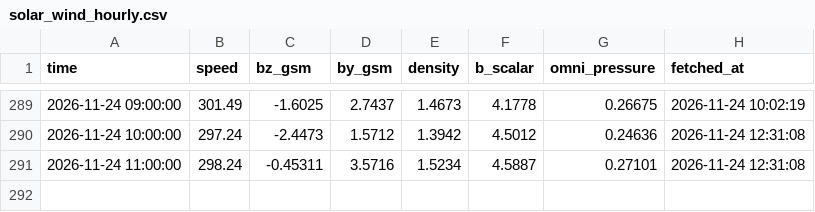
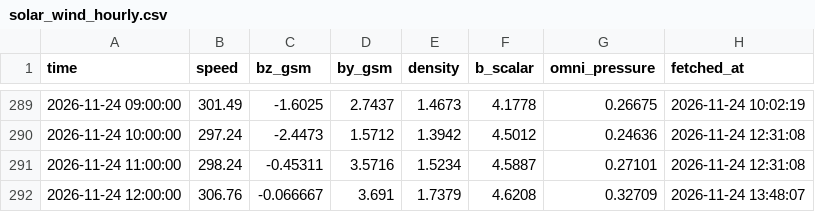
Before and after one commit to Syeda-Aliza-Ayaz/Tormenta, a CSV file: forecasts/solar_wind_hourly.csv, drawn as a sheet; only a part is shown, gaps mark what is left out; the diff names each change by its address in the sheet, - before the commit and + after, or states it on an @@ line.

```diff
--- a/forecasts/solar_wind_hourly.csv
+++ b/forecasts/solar_wind_hourly.csv
+row 292: 2026-11-24 12:00:00 | 306.76 | -0.066667 | 3.691 | 1.7379 | 4.6208 | 0.32709 | 2026-11-24 13:48:07
```
Also changed, not shown: forecasts/nowcast_log.csv.
